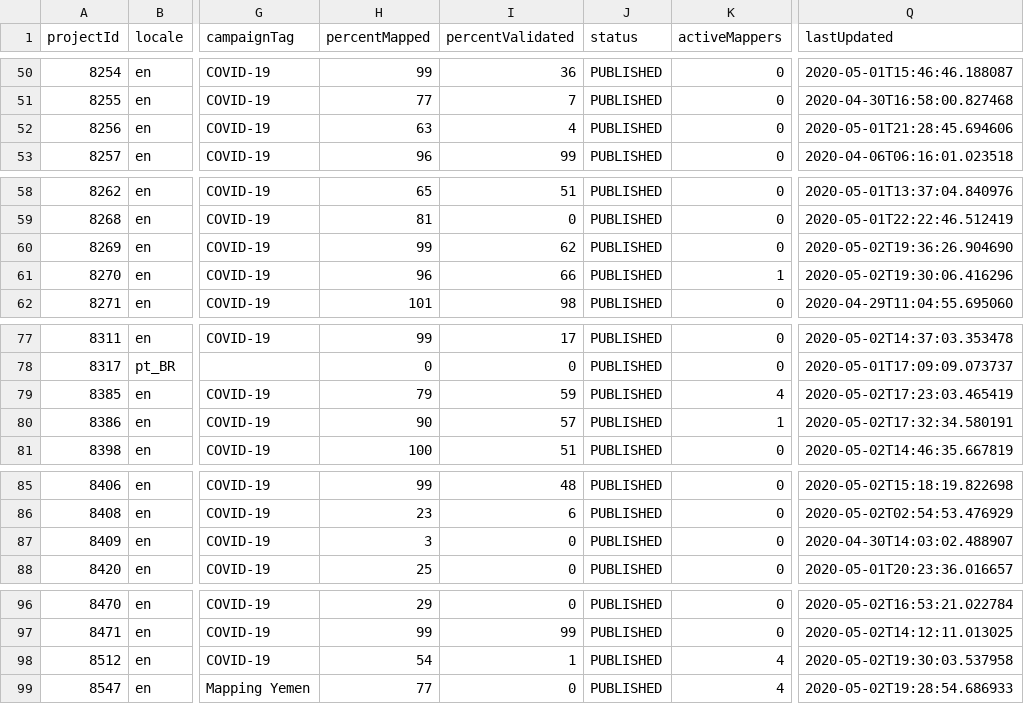
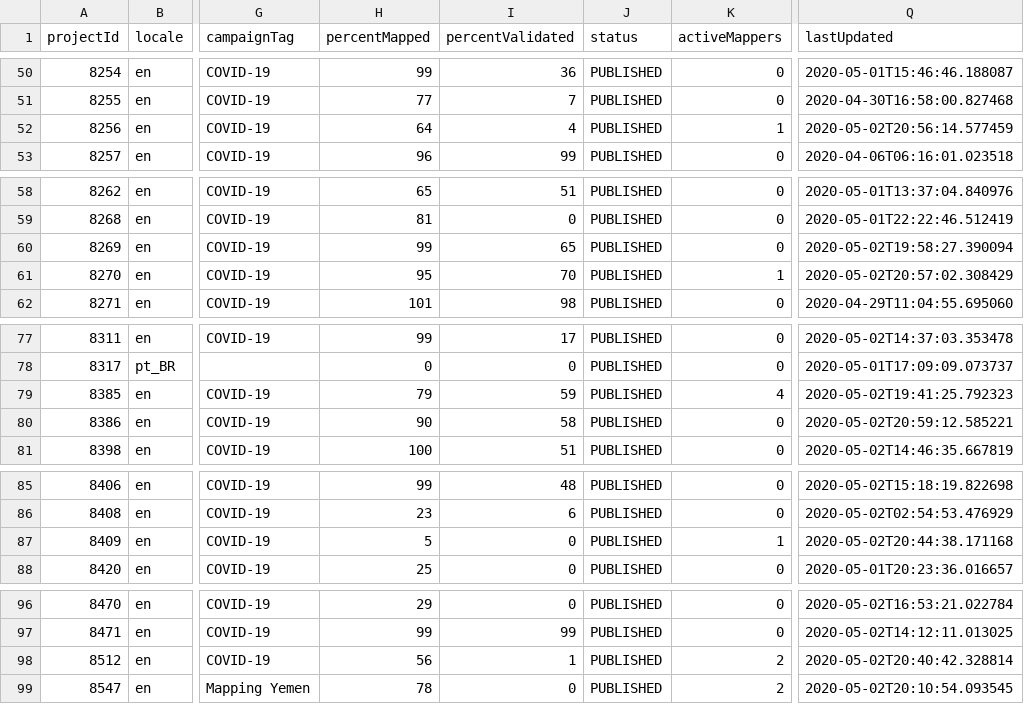
Before and after one commit to jarmokivekas/hotosm-activation-gis-data, a CSV file: 2019-12-covid-19/TM-status-report.csv, drawn as a sheet; only a part is shown, gaps mark what is left out; the diff covers the shown part only; the diff names each change by its address in the sheet, - before the commit and + after, or states it on an @@ line.

Commit message:
update covid-19 reports 2020-05-03T00:01:00+03:00

```diff
--- a/2019-12-covid-19/TM-status-report.csv
+++ b/2019-12-covid-19/TM-status-report.csv
-H52 (percentMapped): 63
+H52 (percentMapped): 64
-K52 (activeMappers): 0
+K52 (activeMappers): 1
-Q52 (lastUpdated): 2020-05-01T21:28:45.694606
+Q52 (lastUpdated): 2020-05-02T20:56:14.577459
-I60 (percentValidated): 62
+I60 (percentValidated): 65
-Q60 (lastUpdated): 2020-05-02T19:36:26.904690
+Q60 (lastUpdated): 2020-05-02T19:58:27.390094
-H61 (percentMapped): 96
+H61 (percentMapped): 95
-I61 (percentValidated): 66
+I61 (percentValidated): 70
-Q61 (lastUpdated): 2020-05-02T19:30:06.416296
+Q61 (lastUpdated): 2020-05-02T20:57:02.308429
-Q79 (lastUpdated): 2020-05-02T17:23:03.465419
+Q79 (lastUpdated): 2020-05-02T19:41:25.792323
-I80 (percentValidated): 57
+I80 (percentValidated): 58
-K80 (activeMappers): 1
+K80 (activeMappers): 0
-Q80 (lastUpdated): 2020-05-02T17:32:34.580191
+Q80 (lastUpdated): 2020-05-02T20:59:12.585221
-H87 (percentMapped): 3
+H87 (percentMapped): 5
-K87 (activeMappers): 0
+K87 (activeMappers): 1
-Q87 (lastUpdated): 2020-04-30T14:03:02.488907
+Q87 (lastUpdated): 2020-05-02T20:44:38.171168
-H98 (percentMapped): 54
+H98 (percentMapped): 56
-K98:K99 (activeMappers): 4
+K98:K99 (activeMappers): 2
-Q98 (lastUpdated): 2020-05-02T19:30:03.537958
+Q98 (lastUpdated): 2020-05-02T20:40:42.328814
-H99 (percentMapped): 77
+H99 (percentMapped): 78
-Q99 (lastUpdated): 2020-05-02T19:28:54.686933
+Q99 (lastUpdated): 2020-05-02T20:10:54.093545
```
Also changed, not shown: 1 edited cell elsewhere in this file, 1 other file.
